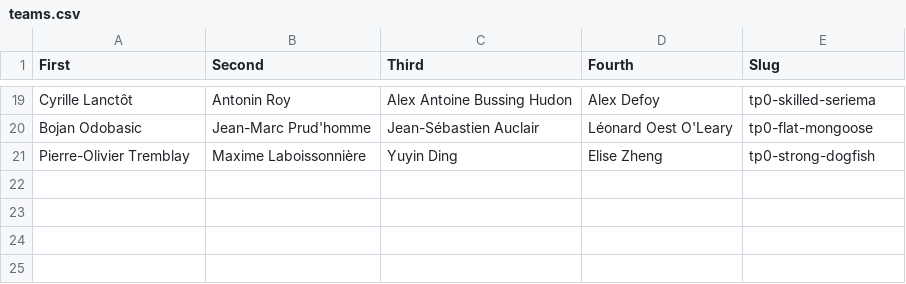
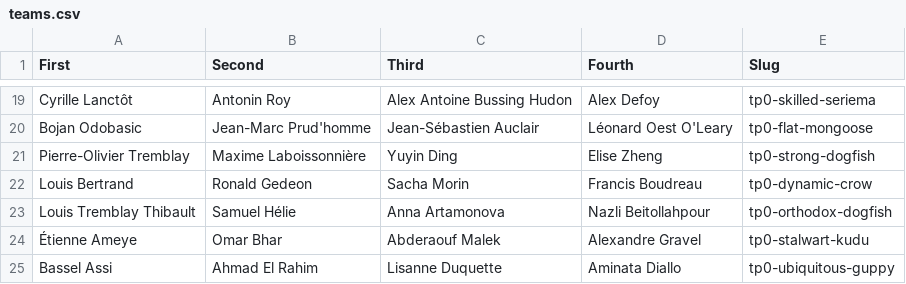
Before and after one commit to IFT2245/team-generator, a CSV file: teams.csv, drawn as a sheet; only a part is shown, gaps mark what is left out.

```diff
--- a/teams.csv
+++ b/teams.csv
@@ -21 +21,5 @@ Bojan Odobasic,Jean-Marc Prud'homme,Jean-Sébastien Auclair,Léonard Oest O'Lear
 Pierre-Olivier Tremblay,Maxime Laboissonnière,Yuyin Ding,Elise Zheng,tp0-strong-dogfish
+Louis Bertrand,Ronald Gedeon,Sacha Morin,Francis Boudreau,tp0-dynamic-crow
+Louis Tremblay Thibault,Samuel Hélie,Anna Artamonova,Nazli Beitollahpour,tp0-orthodox-dogfish
+Étienne Ameye,Omar Bhar,Abderaouf Malek,Alexandre Gravel,tp0-stalwart-kudu
+Bassel Assi,Ahmad El Rahim,Lisanne Duquette,Aminata Diallo,tp0-ubiquitous-guppy
```
Also changed, not shown: ohno.csv.
